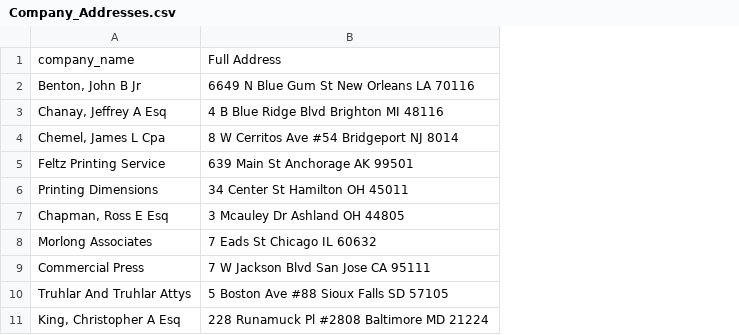
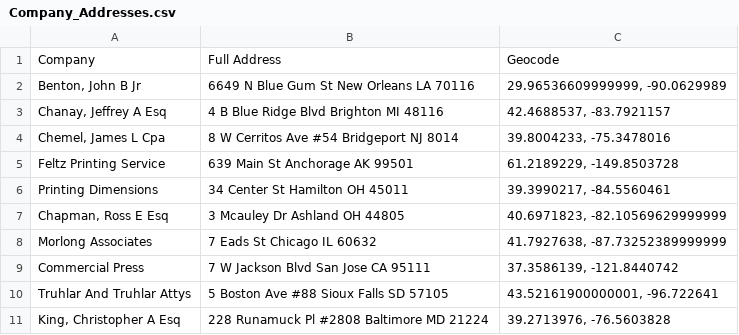
Before and after one commit to Vajrasamaya/Folium-Project, a CSV file: Data/Company_Addresses.csv, drawn as a sheet; only a part is shown; the diff names each change by its address in the sheet, - before the commit and + after, or states it on an @@ line.

```diff
--- a/Data/Company_Addresses.csv
+++ b/Data/Company_Addresses.csv
+column C, rows 1-11: Geocode | 29.96536609999999, -90.0629989 | 42.4688537, -83.7921157 | 39.8004233, -75.3478016 | 61.2189229, -149.8503728 | 39.3990217, -84.5560461 | 40.6971823, -82.10569629999999 | 41.7927638, -87.73252389999999 | 37.3586139, -121.8440742 | 43.52161900000001, -96.722641 | 39.2713976, -76.5603828
-A1: company_name
+A1: Company
```
Also changed, not shown: 3 other files.
